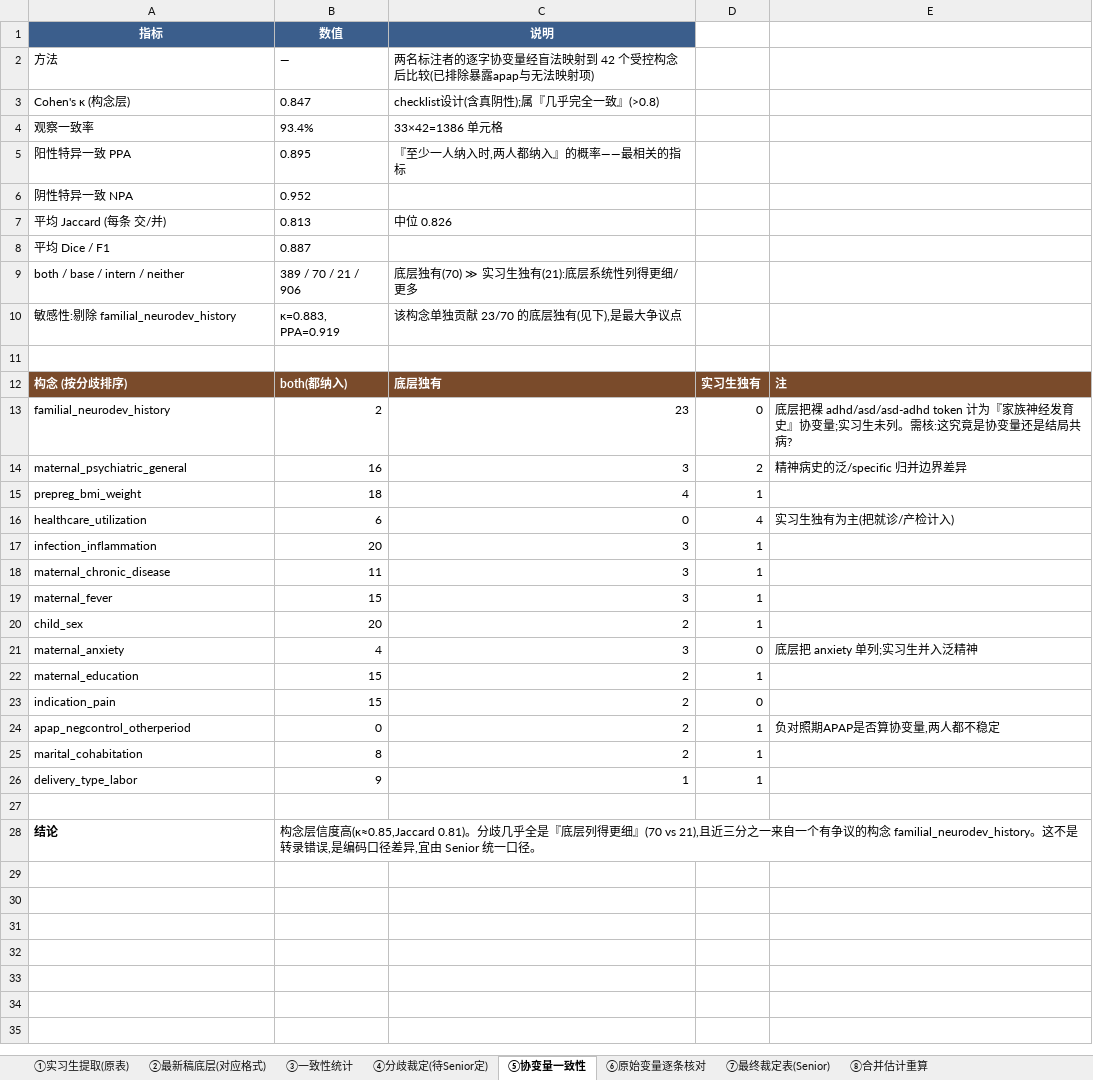
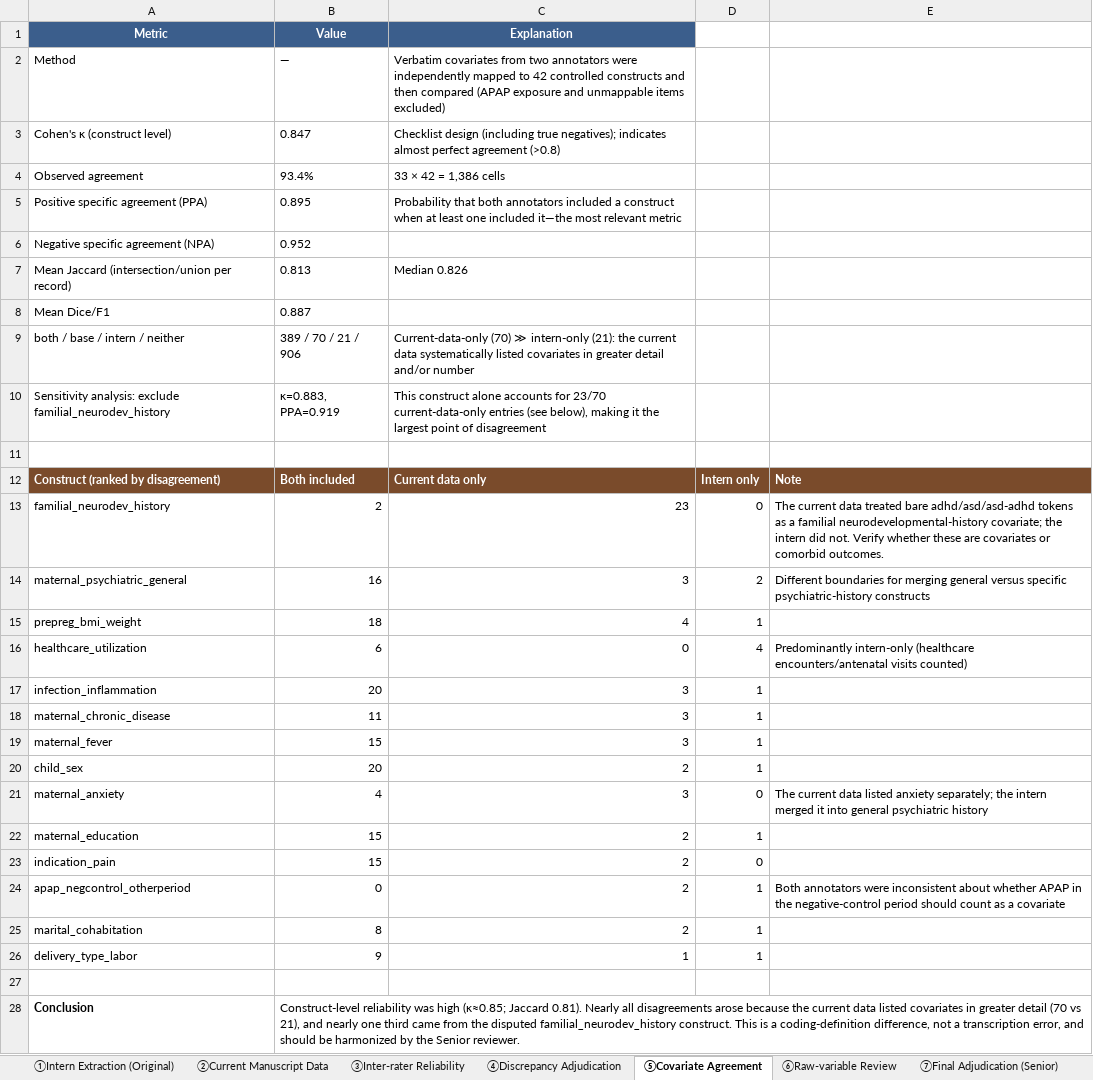
Before and after one commit to xuanyshi/bias-domain-triangulation, an Excel workbook: data/Extraction_adjudication_and_interrater_reliability.xlsx, sheet ⑤Covariate Agreement, drawn as a sheet; values as stored, in another font and other column widths than the file's, no borders; removed rows and columns are numbered as before the commit, all else as after; the diff names each change by its address in the sheet, - before the commit and + after, or states it on an @@ line.

Commit message:
Replace adjudication workbook with English version

```diff
--- a/data/Extraction_adjudication_and_interrater_reliability.xlsx (sheet ⑤Covariate Agreement)
+++ b/data/Extraction_adjudication_and_interrater_reliability.xlsx (sheet ⑤Covariate Agreement)
-sheet tab: ①实习生提取(原表)
+sheet tab: ①Intern Extraction (Original)
-sheet tab: ②最新稿底层(对应格式)
+sheet tab: ②Current Manuscript Data
-sheet tab: ③一致性统计
+sheet tab: ③Inter-rater Reliability
-sheet tab: ④分歧裁定(待Senior定)
+sheet tab: ④Discrepancy Adjudication
-sheet tab: ⑤协变量一致性
+sheet tab: ⑤Covariate Agreement
-sheet tab: ⑥原始变量逐条核对
+sheet tab: ⑥Raw-variable Review
-sheet tab: ⑦最终裁定表(Senior)
+sheet tab: ⑦Final Adjudication (Senior)
-row 1: 指标 | 数值 | 说明
-row 2: 方法 | — | 两名标注者的逐字协变量经盲法映射到 42 个受控构念后比较(已排除暴露apap与无法映射项)
-row 3: Cohen's κ (构念层) | 0.847 | checklist设计(含真阴性);属『几乎完全一致』(>0.8)
-row 4: 观察一致率 | 93.4% | 33×42=1386 单元格
-row 5: 阳性特异一致 PPA | 0.895 | 『至少一人纳入时,两人都纳入』的概率——最相关的指标
+row 1: Metric | Value | Explanation
+row 2: Method | — | Verbatim covariates from two annotators were independently mapped to 42 controlled constructs and then compared (APAP exposure and unmappable items excluded)
+row 3: Cohen's κ (construct level) | 0.847 | Checklist design (including true negatives); indicates almost perfect agreement (>0.8)
+row 4: Observed agreement | 93.4% | 33 × 42 = 1,386 cells
+row 5: Positive specific agreement (PPA) | 0.895 | Probability that both annotators included a construct when at least one included it—the most relevant metric
-A6: 阴性特异一致 NPA
+A6: Negative specific agreement (NPA)
-row 7: 平均 Jaccard (每条 交/并) | 0.813 | 中位 0.826
+row 7: Mean Jaccard (intersection/union per record) | 0.813 | Median 0.826
-A8: 平均 Dice / F1
+A8: Mean Dice/F1
-C9: 底层独有(70) ≫ 实习生独有(21):底层系统性列得更细/更多
+C9: Current-data-only (70) ≫ intern-only (21): the current data systematically listed covariates in greater detail and/or number
-row 10: 敏感性:剔除 familial_neurodev_history | κ=0.883, PPA=0.919 | 该构念单独贡献 23/70 的底层独有(见下),是最大争议点
+row 10: Sensitivity analysis: exclude familial_neurodev_history | κ=0.883, PPA=0.919 | This construct alone accounts for 23/70 current-data-only entries (see below), making it the largest point of disagreement
-row 12: 构念 (按分歧排序) | both(都纳入) | 底层独有 | 实习生独有 | 注
+row 12: Construct (ranked by disagreement) | Both included | Current data only | Intern only | Note
-E13: 底层把裸 adhd/asd/asd-adhd token 计为『家族神经发育史』协变量;实习生未列。需核:这究竟是协变量还是结局共病?
+E13: The current data treated bare adhd/asd/asd-adhd tokens as a familial neurodevelopmental-history covariate; the intern did not. Verify whether these are covariates or comorbid outcomes.
-E14: 精神病史的泛/specific 归并边界差异
+E14: Different boundaries for merging general versus specific psychiatric-history constructs
-E16: 实习生独有为主(把就诊/产检计入)
+E16: Predominantly intern-only (healthcare encounters/antenatal visits counted)
-E21: 底层把 anxiety 单列;实习生并入泛精神
+E21: The current data listed anxiety separately; the intern merged it into general psychiatric history
-E24: 负对照期APAP是否算协变量,两人都不稳定
+E24: Both annotators were inconsistent about whether APAP in the negative-control period should count as a covariate
-row 28: 结论 | 构念层信度高(κ≈0.85,Jaccard 0.81)。分歧几乎全是『底层列得更细』(70 vs 21),且近三分之一来自一个有争议的构念 familial_neurodev_history。这不是转录错误,是编码口径差异,宜由 Senior 统一口径。
+row 28: Conclusion | Construct-level reliability was high (κ≈0.85; Jaccard 0.81). Nearly all disagreements arose because the current data listed covariates in greater detail (70 vs 21), and nearly one third came from the disputed familial_neurodev_history construct. This is a coding-definition difference, not a transcription error, and should be harmonized by the Senior reviewer.
```
Also changed, not shown: sheet ③Inter-rater Reliability, sheet ②Current Manuscript Data, sheet ⑥Raw-variable Review, sheet ④Discrepancy Adjudication, sheet ⑦Final Adjudication (Senior), sheet ①Intern Extraction (Original), 1 more sheet, other sheet tabs.
